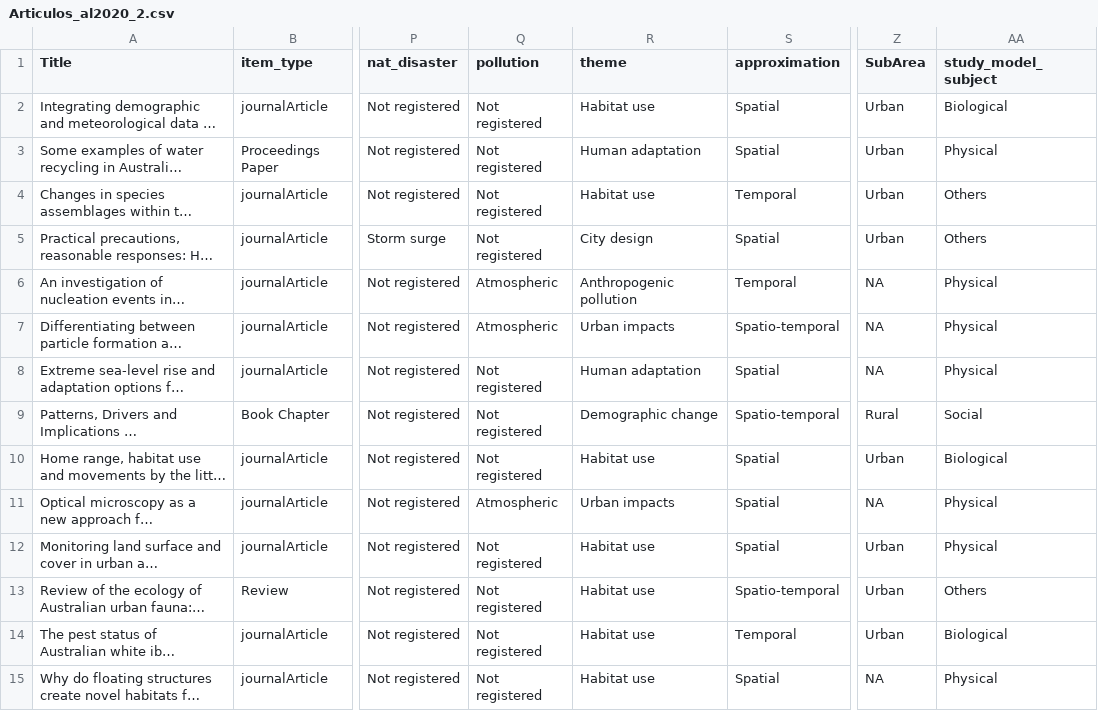
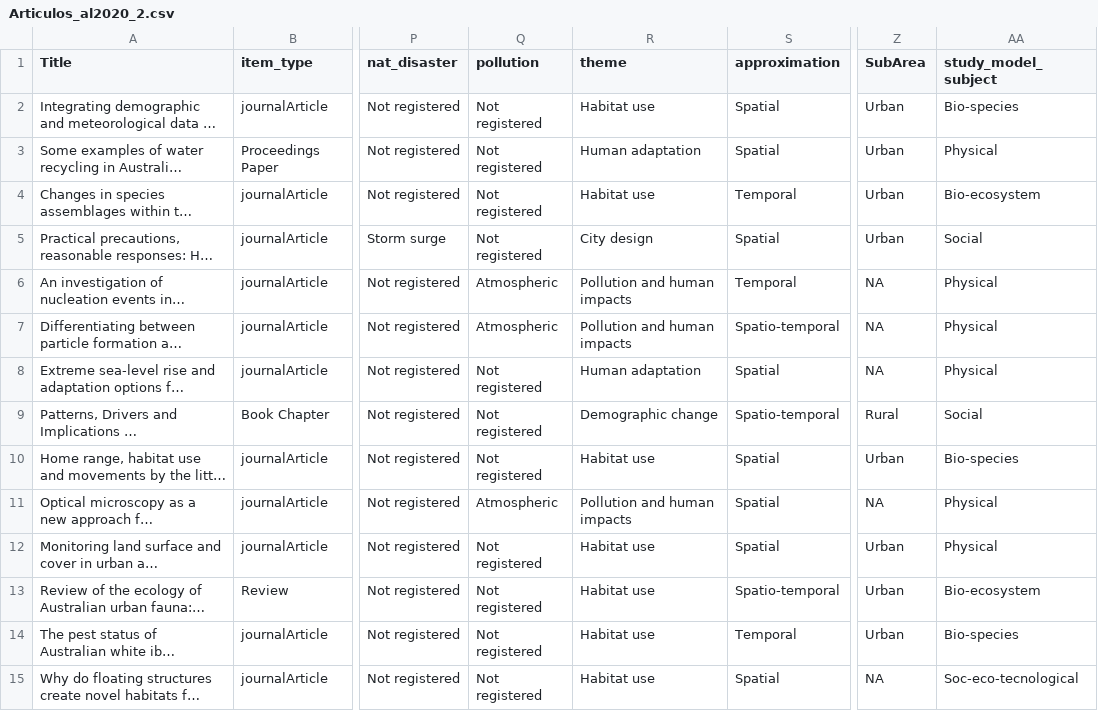
Before and after one commit to GiorgiaGraells/CoastalReview, a CSV file: Articulos_al2020_2.csv, drawn as a sheet; only a part is shown, gaps mark what is left out; long unchanged cells end in …; the diff covers the shown part only; the diff names each change by its address in the sheet, - before the commit and + after, or states it on an @@ line.

Commit message:
Arreglo figuras para review: study models, clasificacion paradigmas

```diff
--- a/Articulos_al2020_2.csv
+++ b/Articulos_al2020_2.csv
-AA2 (study_model_subject): Biological
+AA2 (study_model_subject): Bio-species
-AA4 (study_model_subject): Others
+AA4 (study_model_subject): Bio-ecosystem
-AA5 (study_model_subject): Others
+AA5 (study_model_subject): Social
-R6 (theme): Anthropogenic pollution
+R6 (theme): Pollution and human impacts
-R7 (theme): Urban impacts
+R7 (theme): Pollution and human impacts
-AA10 (study_model_subject): Biological
+AA10 (study_model_subject): Bio-species
-R11 (theme): Urban impacts
+R11 (theme): Pollution and human impacts
-AA13 (study_model_subject): Others
+AA13 (study_model_subject): Bio-ecosystem
-AA14 (study_model_subject): Biological
+AA14 (study_model_subject): Bio-species
-AA15 (study_model_subject): Physical
+AA15 (study_model_subject): Soc-eco-tecnological
```
Also changed, not shown: 180 edited cells elsewhere in this file, 7 other files.
